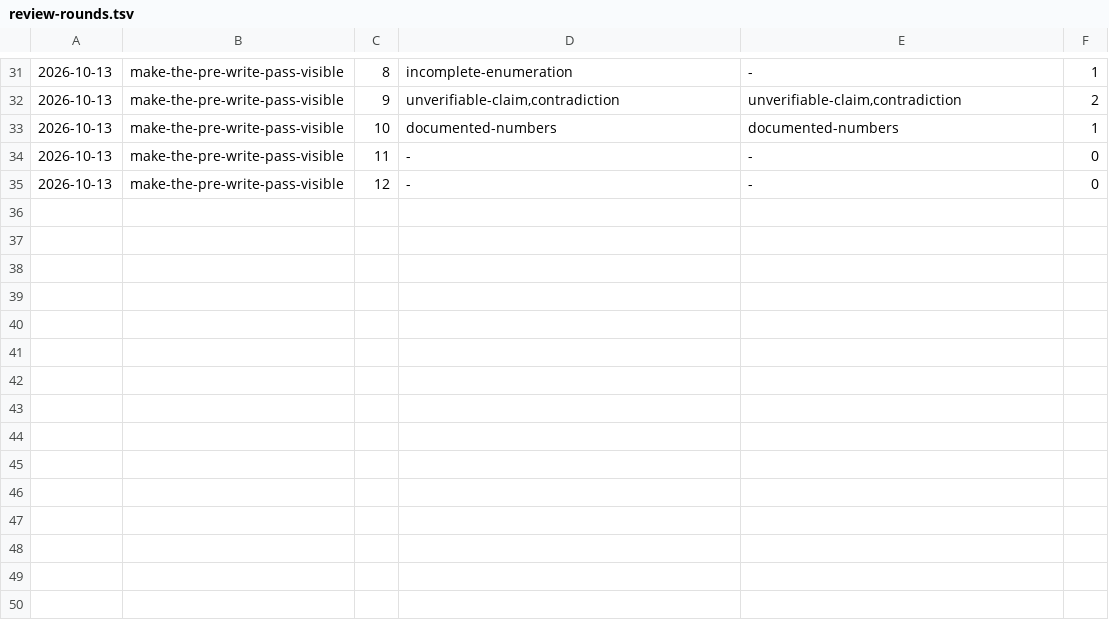
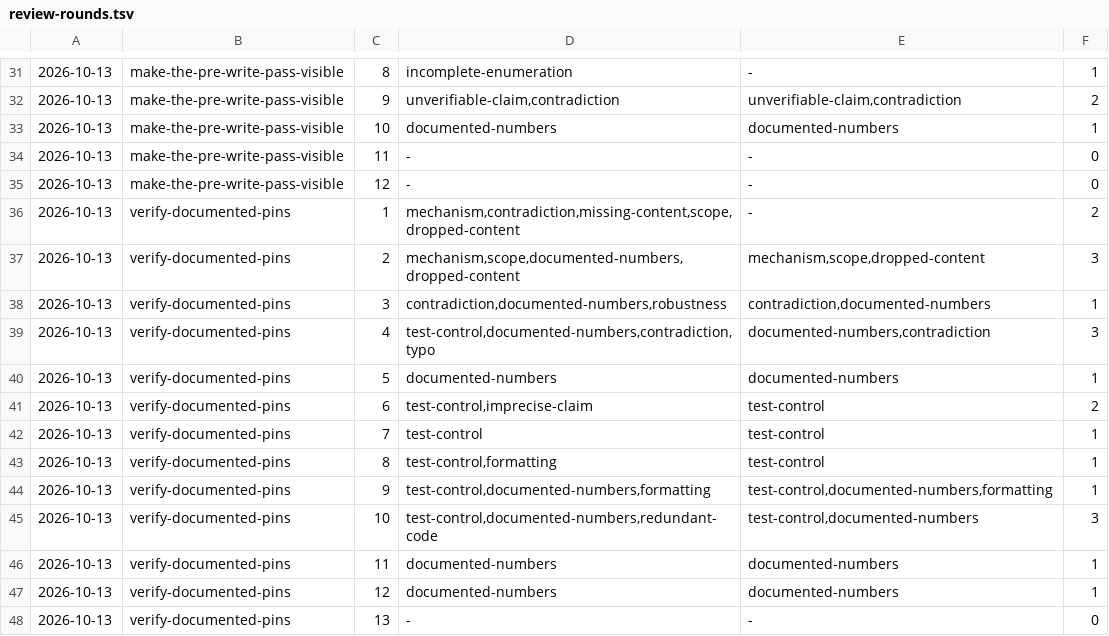
Before and after one commit to aanbrn/axon-showcase, a TSV file: docs/review-rounds.tsv, drawn as a sheet; only a part is shown, gaps mark what is left out; the diff names each change by its address in the sheet, - before the commit and + after, or states it on an @@ line.

Commit message:
Verify the Paketo pins a live doc states against the catalog (#565)
* Verify the Paketo pins a live doc states against the catalog

verifyInstallCommands asserts only the AGENTS.md helm install commands against the chart pins, so the Paketo builder and buildpack pins the docs state had no gate — and the 2026-10-12 bump left two of them stale. Add a sibling verifyDocumentedPins (DocumentedPinRules + VerifyDocumentedPinsTask) that derives the live docs and the declared adjacent pin forms and fails check on a version mismatch or a key the catalog does not pin.

Spec it in the infra-image-versions delta, name the task in the AGENTS.md and README enumerations, and record S2 as applied.

* Archive the verify-documented-pins change

Move the change dir to openspec/changes/archive/ and sync the delta into openspec/specs/showcase/quality/infra-image-versions/spec.md.

```diff
--- a/docs/review-rounds.tsv
+++ b/docs/review-rounds.tsv
+row 36: 2026-10-13 | verify-documented-pins | 1 | mechanism,contradiction,missing-content,scope,dropped-content | - | 2
+row 37: 2026-10-13 | verify-documented-pins | 2 | mechanism,scope,documented-numbers,dropped-content | mechanism,scope,dropped-content | 3
+row 38: 2026-10-13 | verify-documented-pins | 3 | contradiction,documented-numbers,robustness | contradiction,documented-numbers | 1
+row 39: 2026-10-13 | verify-documented-pins | 4 | test-control,documented-numbers,contradiction,typo | documented-numbers,contradiction | 3
+row 40: 2026-10-13 | verify-documented-pins | 5 | documented-numbers | documented-numbers | 1
+row 41: 2026-10-13 | verify-documented-pins | 6 | test-control,imprecise-claim | test-control | 2
+row 42: 2026-10-13 | verify-documented-pins | 7 | test-control | test-control | 1
+row 43: 2026-10-13 | verify-documented-pins | 8 | test-control,formatting | test-control | 1
+row 44: 2026-10-13 | verify-documented-pins | 9 | test-control,documented-numbers,formatting | test-control,documented-numbers,formatting | 1
+row 45: 2026-10-13 | verify-documented-pins | 10 | test-control,documented-numbers,redundant-code | test-control,documented-numbers | 3
+row 46: 2026-10-13 | verify-documented-pins | 11 | documented-numbers | documented-numbers | 1
+row 47: 2026-10-13 | verify-documented-pins | 12 | documented-numbers | documented-numbers | 1
+row 48: 2026-10-13 | verify-documented-pins | 13 | - | - | 0
```
Also changed, not shown: 13 other files.
